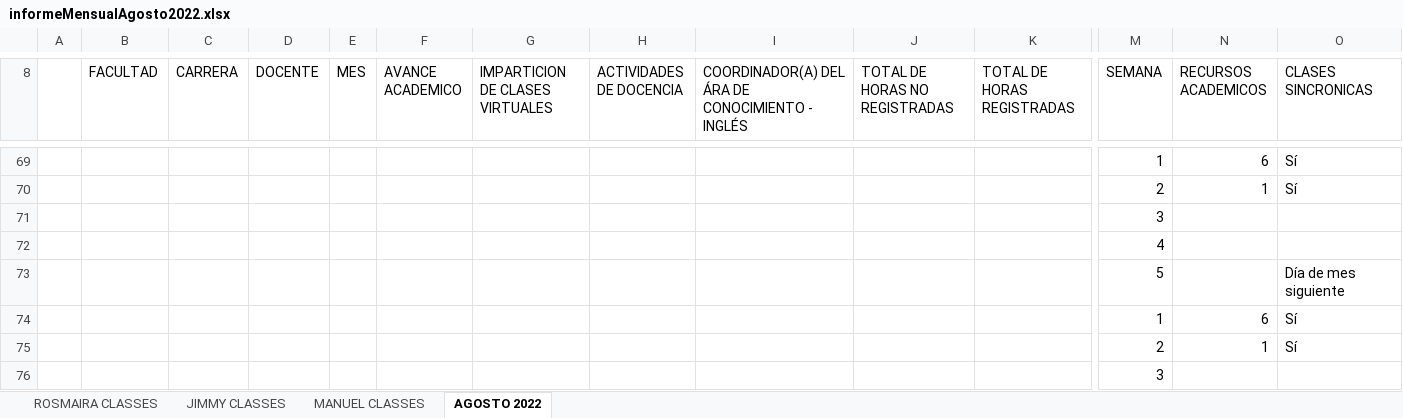
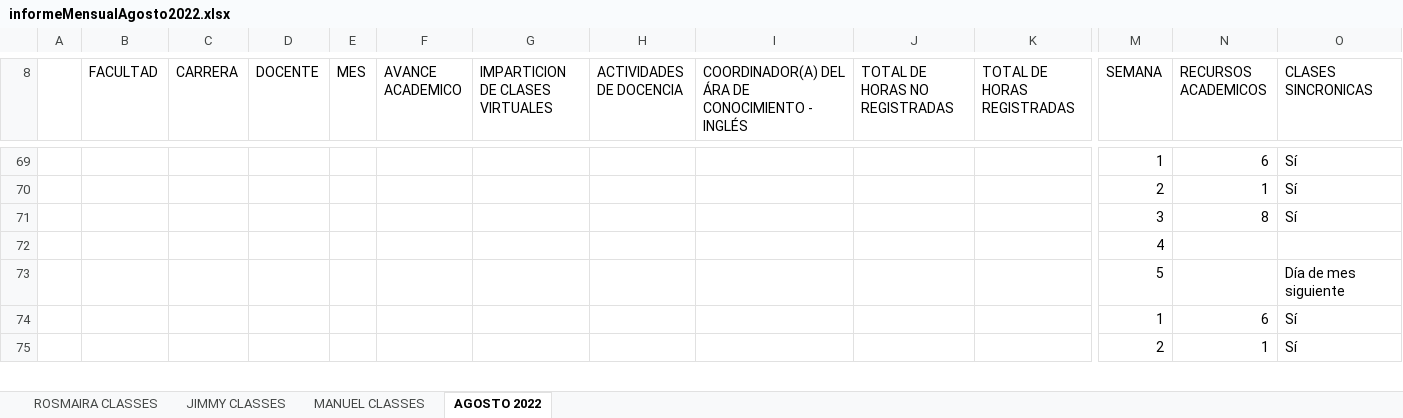
Before and after one commit to vanlarsen/coord_ingles_iv, an Excel workbook: informeMensualAgosto2022.xlsx, sheet AGOSTO 2022, drawn as a sheet; only a part is shown, gaps mark what is left out; values as stored, in another font and other column widths than the file's, no borders; charts and pictures not drawn; removed rows and columns are numbered as before the commit, all else as after; rows hold the shown columns only; the diff covers the shown part only; the diff names each change by its address in the sheet, - before the commit and + after, or states it on an @@ line.

```diff
--- a/informeMensualAgosto2022.xlsx (sheet AGOSTO 2022)
+++ b/informeMensualAgosto2022.xlsx (sheet AGOSTO 2022)
-row 71:  |  |  |  |  |  |  |  |  |  |  | 3
+row 71:  |  |  |  |  |  |  |  |  |  |  | 3 | 8 | Sí
-row 76:  |  |  |  |  |  |  |  |  |  |  | 3
```
Also changed, not shown: 16 added rows and 15 removed rows elsewhere in this sheet, sheet MANUEL CLASSES, sheet JIMMY CLASSES, sheet ROSMAIRA CLASSES.
